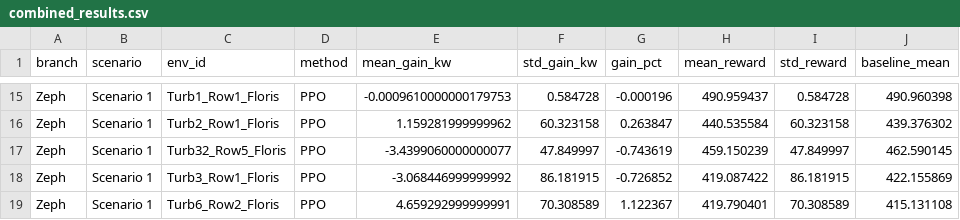
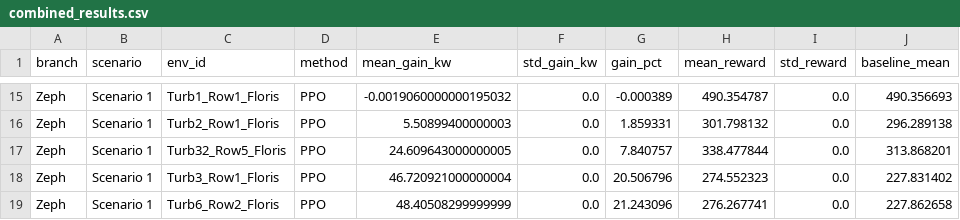
Before and after one commit to Pehz63/weather-vein, a CSV file: results/combined_results.csv, drawn as a sheet; only a part is shown, gaps mark what is left out; the diff covers the shown part only; the diff names each change by its address in the sheet, - before the commit and + after, or states it on an @@ line.

```diff
--- a/results/combined_results.csv
+++ b/results/combined_results.csv
-E15 (mean_gain_kw): -0.0009610000000179753
+E15 (mean_gain_kw): -0.0019060000000195032
-F15 (std_gain_kw): 0.584728
+F15 (std_gain_kw): 0.0
-G15 (gain_pct): -0.000196
+G15 (gain_pct): -0.000389
-H15 (mean_reward): 490.959437
+H15 (mean_reward): 490.354787
-I15 (std_reward): 0.584728
+I15 (std_reward): 0.0
-J15 (baseline_mean): 490.960398
+J15 (baseline_mean): 490.356693
-E16 (mean_gain_kw): 1.159281999999962
+E16 (mean_gain_kw): 5.50899400000003
-F16 (std_gain_kw): 60.323158
+F16 (std_gain_kw): 0.0
-G16 (gain_pct): 0.263847
+G16 (gain_pct): 1.859331
-H16 (mean_reward): 440.535584
+H16 (mean_reward): 301.798132
-I16 (std_reward): 60.323158
+I16 (std_reward): 0.0
-J16 (baseline_mean): 439.376302
+J16 (baseline_mean): 296.289138
-E17 (mean_gain_kw): -3.4399060000000077
+E17 (mean_gain_kw): 24.609643000000005
-F17 (std_gain_kw): 47.849997
+F17 (std_gain_kw): 0.0
-G17 (gain_pct): -0.743619
+G17 (gain_pct): 7.840757
-H17 (mean_reward): 459.150239
+H17 (mean_reward): 338.477844
-I17 (std_reward): 47.849997
+I17 (std_reward): 0.0
-J17 (baseline_mean): 462.590145
+J17 (baseline_mean): 313.868201
-E18 (mean_gain_kw): -3.068446999999992
+E18 (mean_gain_kw): 46.720921000000004
-F18 (std_gain_kw): 86.181915
+F18 (std_gain_kw): 0.0
-G18 (gain_pct): -0.726852
+G18 (gain_pct): 20.506796
-H18 (mean_reward): 419.087422
+H18 (mean_reward): 274.552323
-I18 (std_reward): 86.181915
+I18 (std_reward): 0.0
-J18 (baseline_mean): 422.155869
+J18 (baseline_mean): 227.831402
-E19 (mean_gain_kw): 4.659292999999991
+E19 (mean_gain_kw): 48.40508299999999
-F19 (std_gain_kw): 70.308589
+F19 (std_gain_kw): 0.0
-G19 (gain_pct): 1.122367
+G19 (gain_pct): 21.243096
-H19 (mean_reward): 419.790401
+H19 (mean_reward): 276.267741
-I19 (std_reward): 70.308589
+I19 (std_reward): 0.0
-J19 (baseline_mean): 415.131108
+J19 (baseline_mean): 227.862658
```
Also changed, not shown: 114 edited cells elsewhere in this file, 2 other files.
